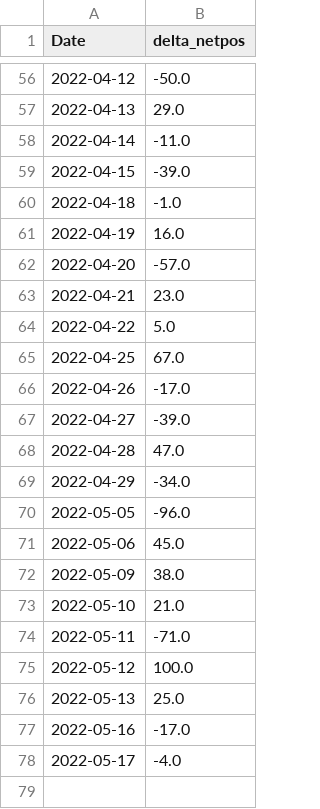
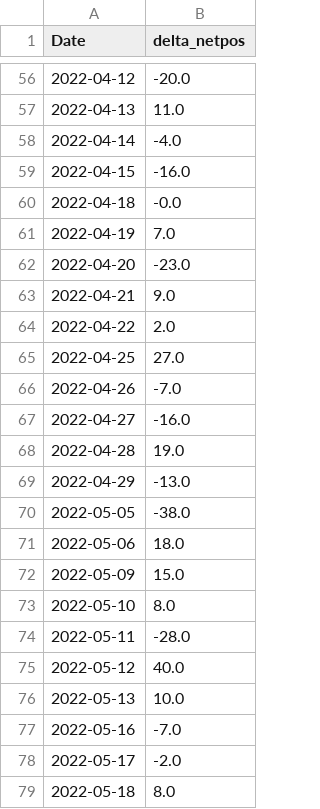
Before and after one commit to ktrader-official/ktrader-python-basic, a CSV file: metadata/i2209_signal.csv, drawn as a sheet; only a part is shown, gaps mark what is left out; the diff covers the shown part only.

```diff
--- a/metadata/i2209_signal.csv
+++ b/metadata/i2209_signal.csv
@@ -56,23 +56,24 @@ Date,delta_netpos
-2022-04-12,-50.0
-2022-04-13,29.0
-2022-04-14,-11.0
-2022-04-15,-39.0
-2022-04-18,-1.0
-2022-04-19,16.0
-2022-04-20,-57.0
-2022-04-21,23.0
-2022-04-22,5.0
-2022-04-25,67.0
-2022-04-26,-17.0
-2022-04-27,-39.0
-2022-04-28,47.0
-2022-04-29,-34.0
-2022-05-05,-96.0
-2022-05-06,45.0
-2022-05-09,38.0
-2022-05-10,21.0
-2022-05-11,-71.0
-2022-05-12,100.0
-2022-05-13,25.0
-2022-05-16,-17.0
-2022-05-17,-4.0
+2022-04-12,-20.0
+2022-04-13,11.0
+2022-04-14,-4.0
+2022-04-15,-16.0
+2022-04-18,-0.0
+2022-04-19,7.0
+2022-04-20,-23.0
+2022-04-21,9.0
+2022-04-22,2.0
+2022-04-25,27.0
+2022-04-26,-7.0
+2022-04-27,-16.0
+2022-04-28,19.0
+2022-04-29,-13.0
+2022-05-05,-38.0
+2022-05-06,18.0
+2022-05-09,15.0
+2022-05-10,8.0
+2022-05-11,-28.0
+2022-05-12,40.0
+2022-05-13,10.0
+2022-05-16,-7.0
+2022-05-17,-2.0
+2022-05-18,8.0
```
Also changed, not shown: 49 edited cells elsewhere in this file.
